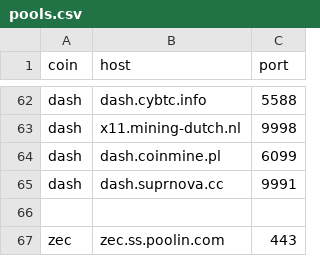
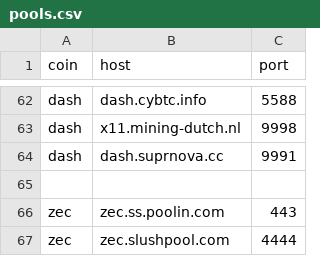
Before and after one commit to DEX-ware/vrf-mining, a CSV file: src/eval/pool-latency/pools.csv, drawn as a sheet; only a part is shown, gaps mark what is left out; the shorter side is filled out with more unchanged rows; the diff names each change by its address in the sheet, - before the commit and + after, or states it on an @@ line.

Commit message:
fix redundant pools

```diff
--- a/src/eval/pool-latency/pools.csv
+++ b/src/eval/pool-latency/pools.csv
-row 64: dash | dash.coinmine.pl | 6099
```
Also changed, not shown: src/eval/pool-latency/latency.csv, 1 other file.
